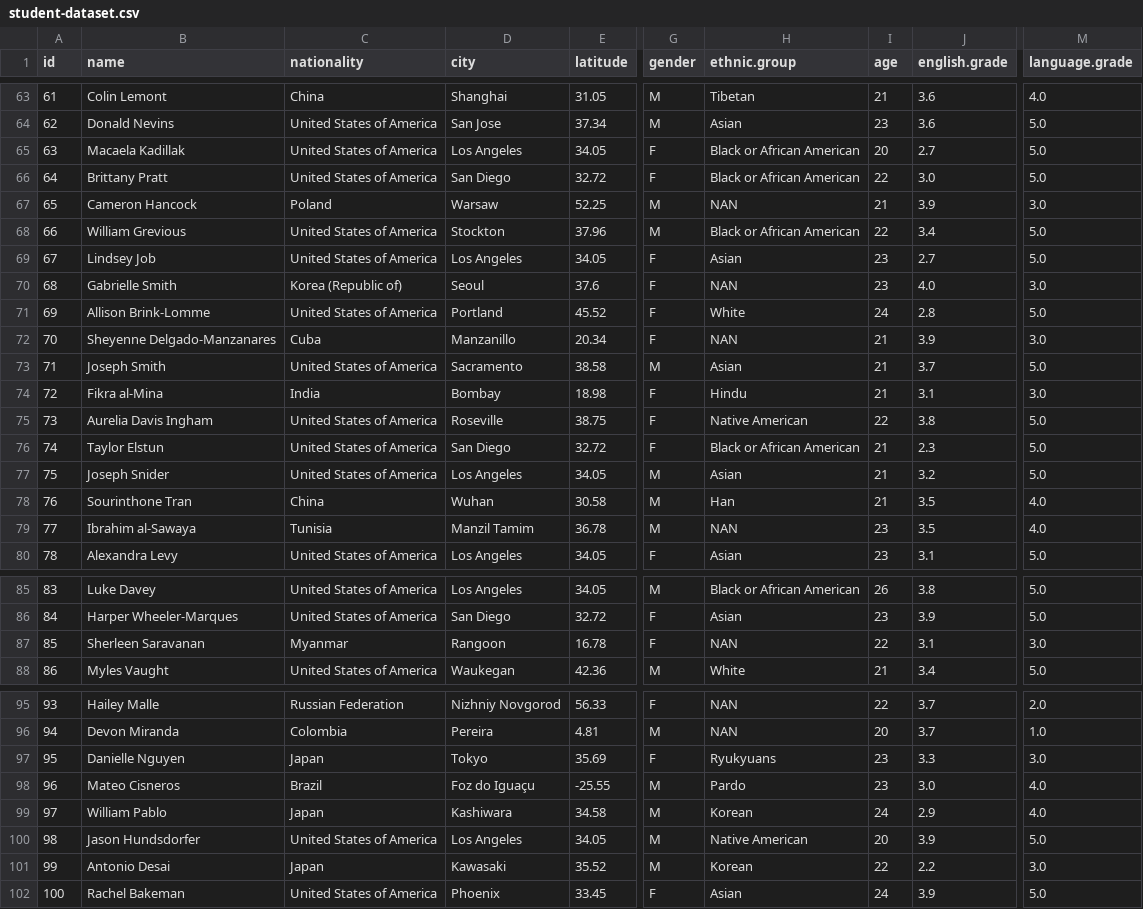
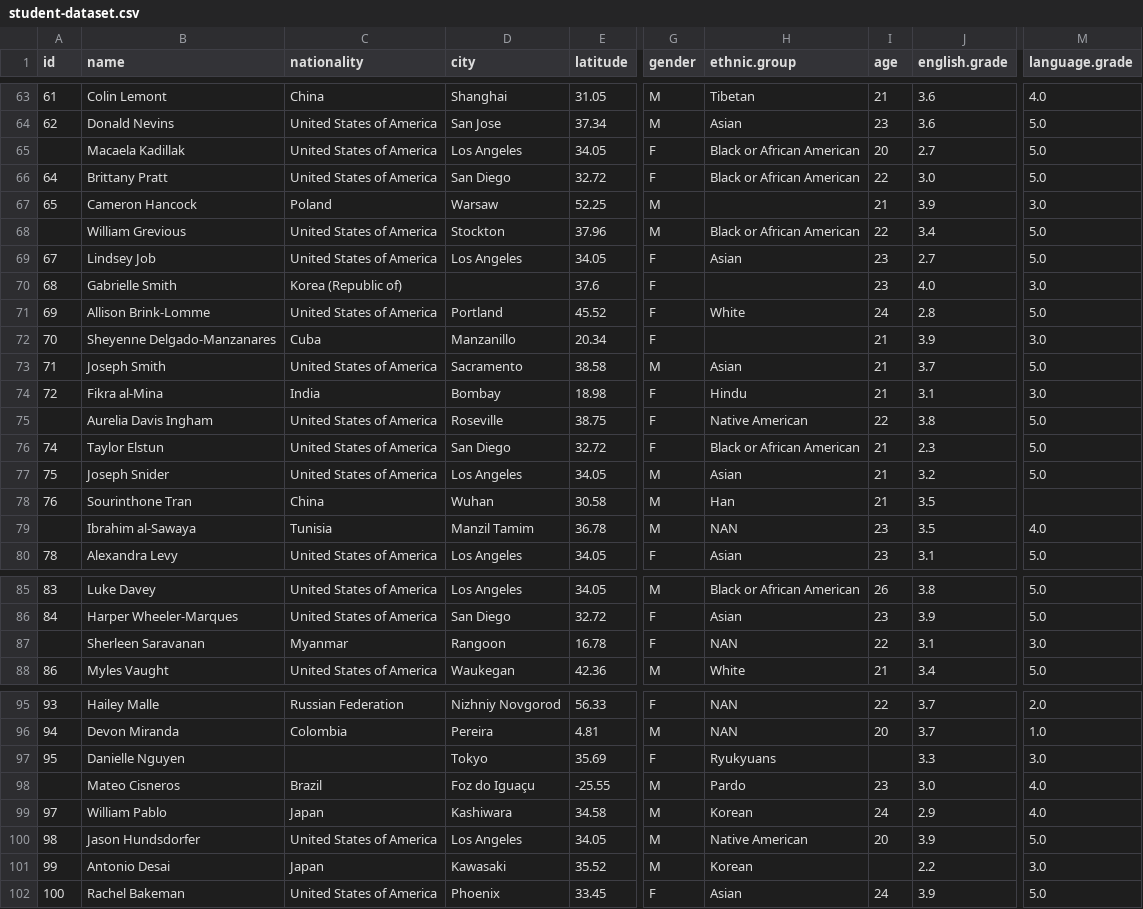
Before and after one commit to chuongminh32/PROJECT_PYTHON, a CSV file: data/student-dataset.csv, drawn as a sheet; only a part is shown, gaps mark what is left out; the diff covers the shown part only; the diff names each change by its address in the sheet, - before the commit and + after, or states it on an @@ line.

```diff
--- a/data/student-dataset.csv
+++ b/data/student-dataset.csv
-A65 (id): 63
+A65 (id): (empty)
-H67 (ethnic.group): NAN
+H67 (ethnic.group): (empty)
-A68 (id): 66
+A68 (id): (empty)
-D70 (city): Seoul
+D70 (city): (empty)
-H70 (ethnic.group): NAN
+H70 (ethnic.group): (empty)
-H72 (ethnic.group): NAN
+H72 (ethnic.group): (empty)
-A75 (id): 73
+A75 (id): (empty)
-M78 (language.grade): 4.0
+M78 (language.grade): (empty)
-A79 (id): 77
+A79 (id): (empty)
-A87 (id): 85
+A87 (id): (empty)
-C97 (nationality): Japan
+C97 (nationality): (empty)
-I97 (age): 23
+I97 (age): (empty)
-A98 (id): 96
+A98 (id): (empty)
-I101 (age): 22
+I101 (age): (empty)
```
Also changed, not shown: 37 edited cells elsewhere in this file, data/data_clean.csv, data/sorted_by_age.csv, 3 other files.
